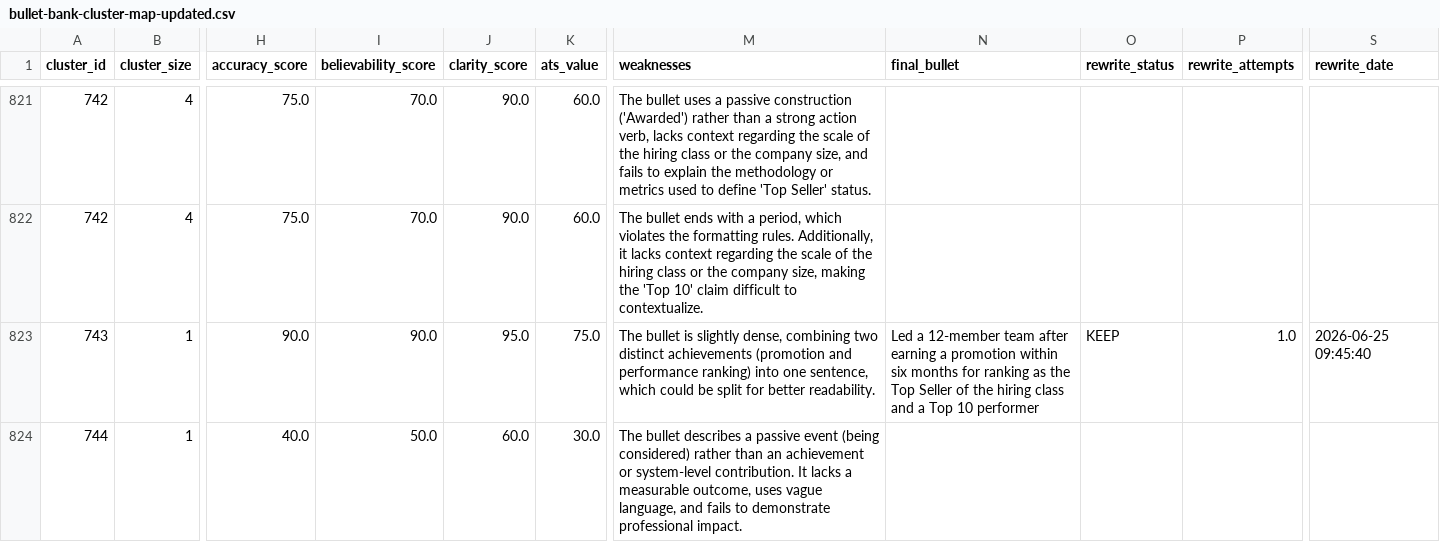
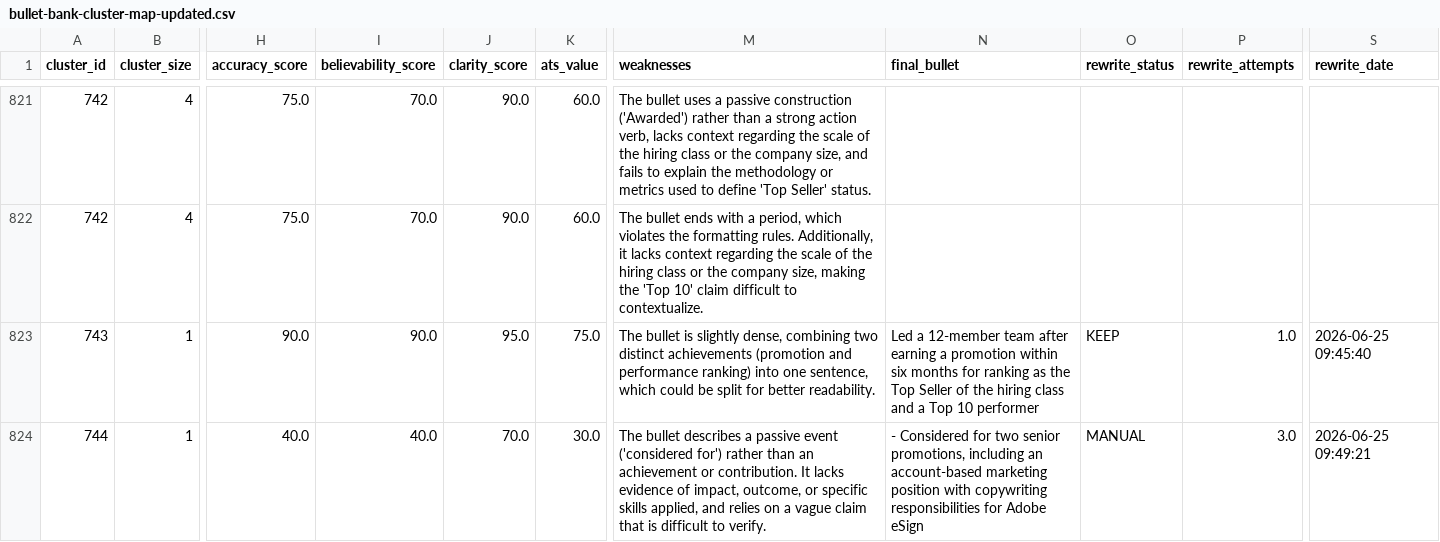
Before and after one commit to moreganooooo/resume-builder, a CSV file: resume-engine/knowledge_base/bullet-bank-cluster-map-updated.csv, drawn as a sheet; only a part is shown, gaps mark what is left out; the diff covers the shown part only; the diff names each change by its address in the sheet, - before the commit and + after, or states it on an @@ line.

```diff
--- a/resume-engine/knowledge_base/bullet-bank-cluster-map-updated.csv
+++ b/resume-engine/knowledge_base/bullet-bank-cluster-map-updated.csv
-I824 (believability_score): 50.0
+I824 (believability_score): 40.0
-J824 (clarity_score): 60.0
+J824 (clarity_score): 70.0
-M824 (weaknesses): …passive event (being considered) rather than an achievement or system-level contribution. It lacks a measurable outcome, uses vague language, and fails to demonstrate professional impact.
+M824 (weaknesses): …passive event ('considered for') rather than an achievement or contribution. It lacks evidence of impact, outcome, or specific skills applied, and relies on a vague claim that is difficult to verify.
-N824 (final_bullet): (empty)
+N824 (final_bullet): - Considered for two senior promotions, including an account-based marketing position with copywriting responsibilities for Adobe eSign
-O824 (rewrite_status): (empty)
+O824 (rewrite_status): MANUAL
-P824 (rewrite_attempts): (empty)
+P824 (rewrite_attempts): 3.0
-S824 (rewrite_date): (empty)
+S824 (rewrite_date): 2026-06-25 09:49:21
```
Also changed, not shown: 62 edited cells elsewhere in this file, resume-engine/knowledge_base/bullet-bank-keepers.csv, 1 other file.
